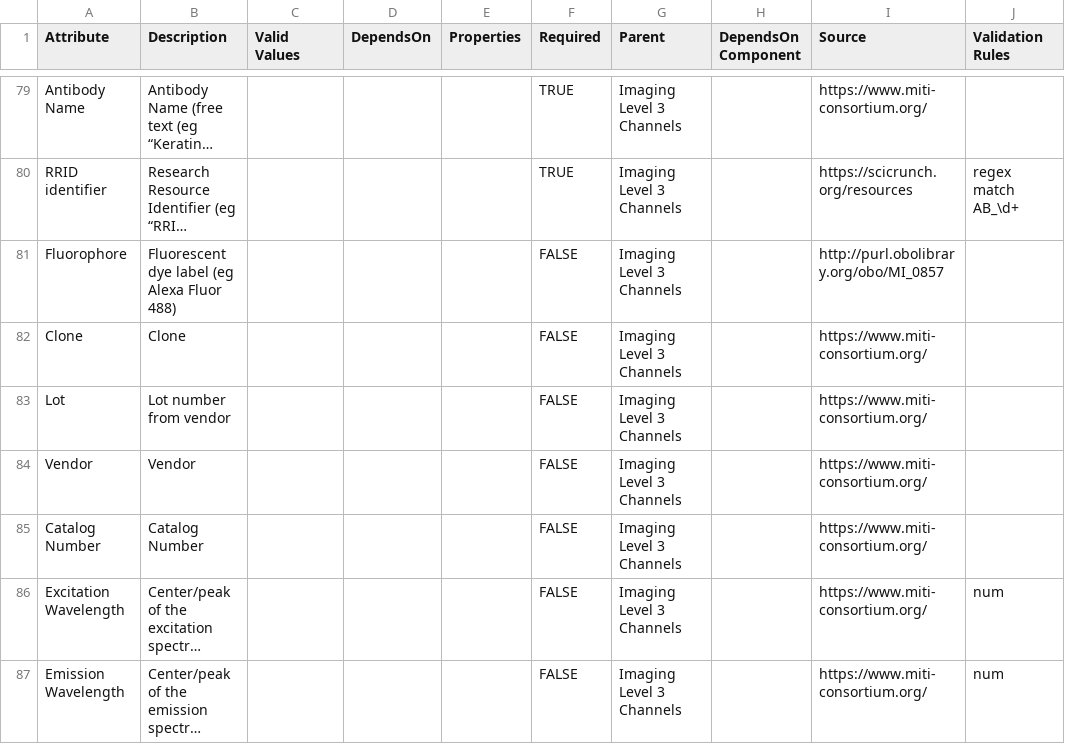
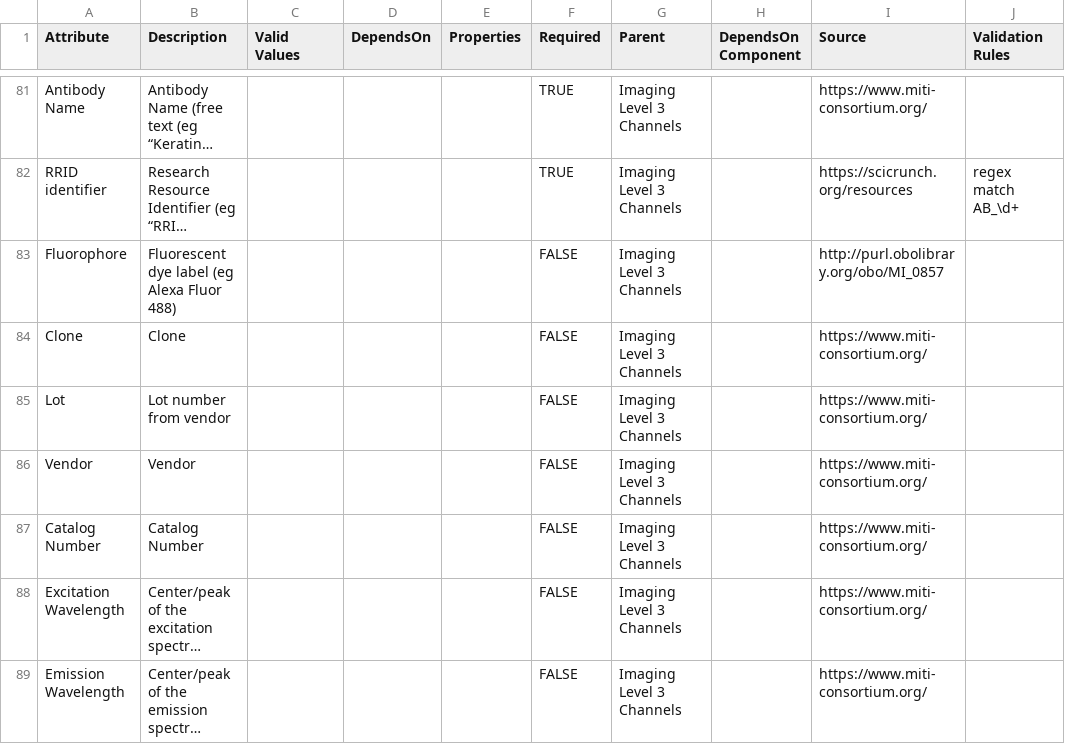
Before and after one commit to ncihtan/data-models, a CSV file: HTAN.model.csv, drawn as a sheet; only a part is shown, gaps mark what is left out; long unchanged cells end in …; addresses are those after the commit; the diff covers the shown part only; the diff names each change by its address in the sheet, - before the commit and + after, or states it on an @@ line.

```diff
--- a/HTAN.model.csv
+++ b/HTAN.model.csv
-J88:J89 (Validation Rules): num
+J88:J89 (Validation Rules): (empty)
```
Also changed, not shown: 6 added rows and 22 edited cells elsewhere in this file, 1 other file.
